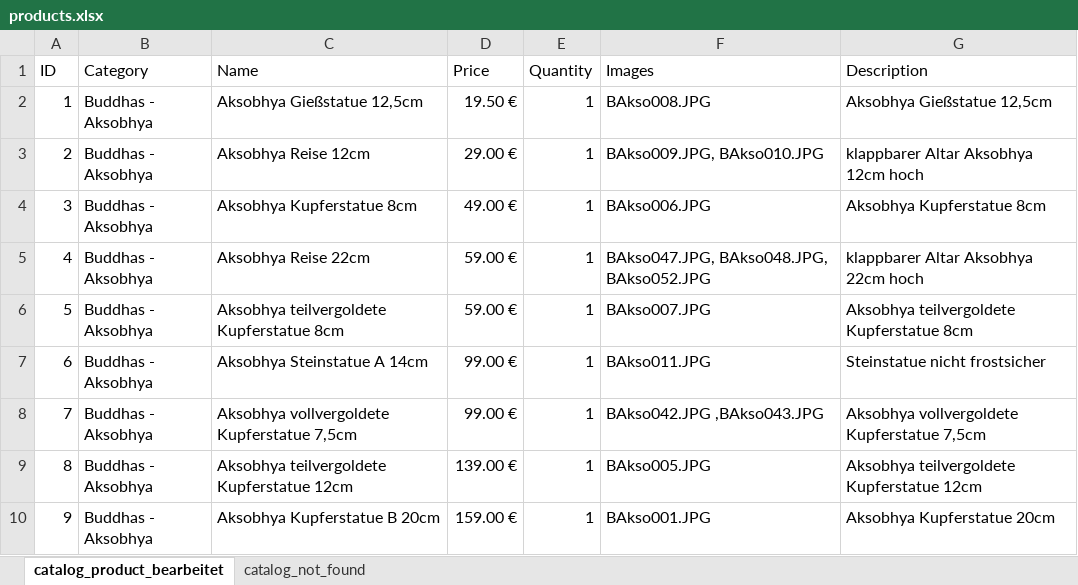
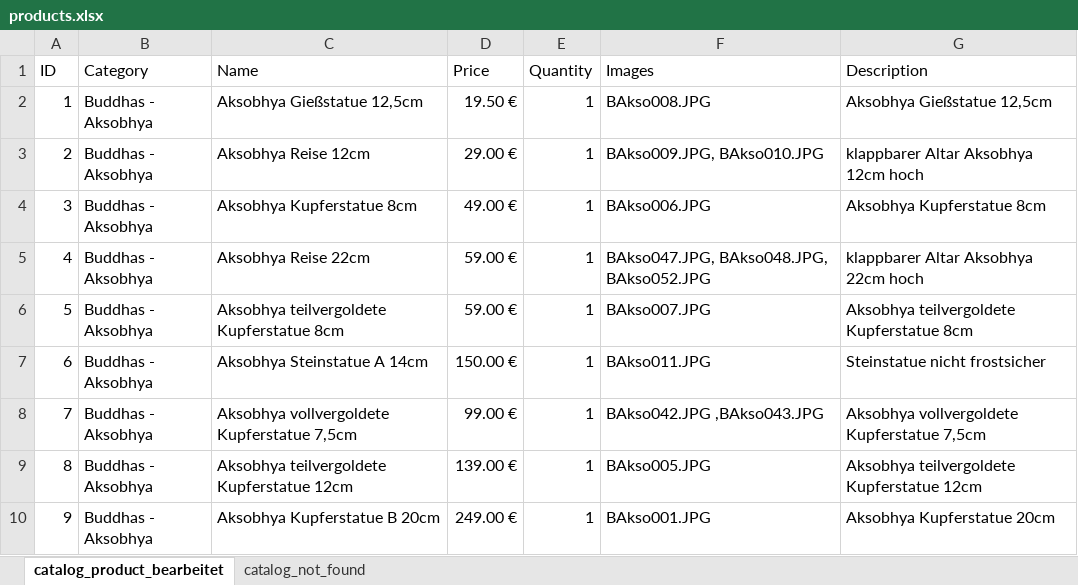
Before and after one commit to jnes92/react-cintamani, an Excel workbook: data/products.xlsx, sheet catalog_product_bearbeitet, drawn as a sheet; only a part is shown; values as stored, in another font and other column widths than the file's, no borders; the diff covers the shown part only; the diff names each change by its address in the sheet, - before the commit and + after, or states it on an @@ line.

```diff
--- a/data/products.xlsx (sheet catalog_product_bearbeitet)
+++ b/data/products.xlsx (sheet catalog_product_bearbeitet)
-D7 (Price): 99.00 €
+D7 (Price): 150.00 €
-D10 (Price): 159.00 €
+D10 (Price): 249.00 €
```
Also changed, not shown: 1 added row, 12 edited cells and cell formats elsewhere in this sheet, sheet catalog_not_found.
